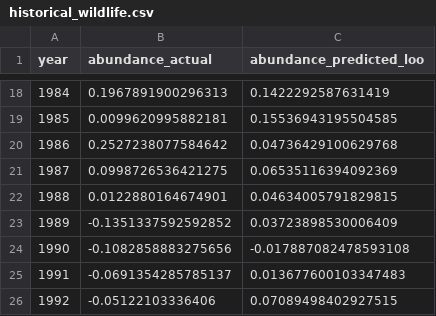
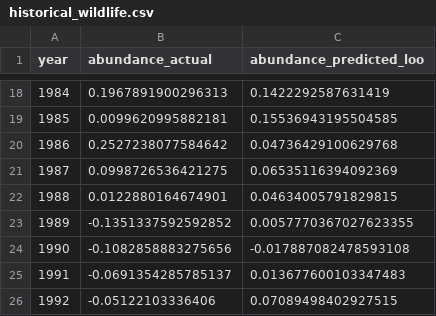
Before and after one commit to zacharysehansen/Edge-Of-The-Desert, a CSV file: model/historical_wildlife.csv, drawn as a sheet; only a part is shown, gaps mark what is left out.

```diff
--- a/model/historical_wildlife.csv
+++ b/model/historical_wildlife.csv
@@ -22,3 +22,3 @@ year,abundance_actual,abundance_predicted_loo
 1988,0.0122880164674901,0.04634005791829815
-1989,-0.1351337592592852,0.03723898530006409
+1989,-0.1351337592592852,0.0057770367027623355
 1990,-0.1082858883275656,-0.017887082478593108
```
Also changed, not shown: data/Final/water_stress_monthly.csv, model/historical_grace.csv, 42 other files.
